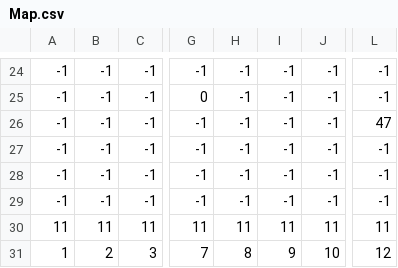
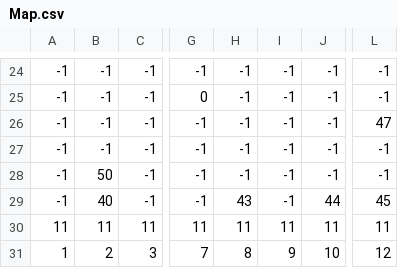
Before and after one commit to LineArkOnyx/TEAM_A, a CSV file: data/Map/Map.csv, drawn as a sheet; only a part is shown, gaps mark what is left out; the diff names each change by its address in the sheet, - before the commit and + after, or states it on an @@ line.

```diff
--- a/data/Map/Map.csv
+++ b/data/Map/Map.csv
-B28: -1
+B28: 50
-B29: -1
+B29: 40
-H29: -1
+H29: 43
-J29: -1
+J29: 44
-L29: -1
+L29: 45
```
Also changed, not shown: 3 other files.
